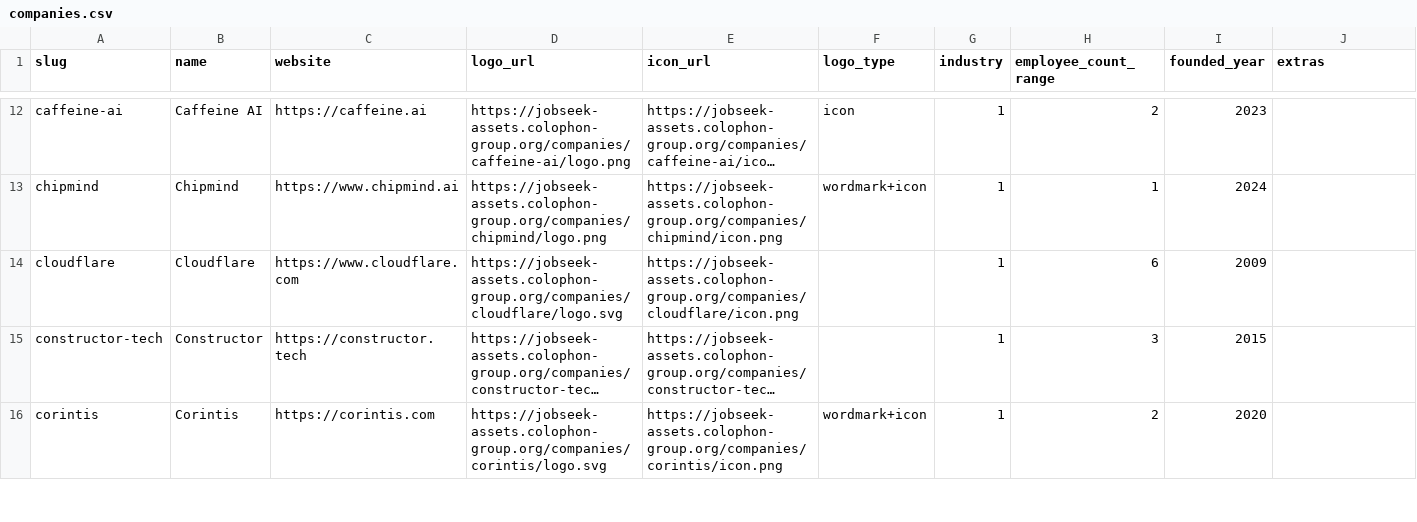
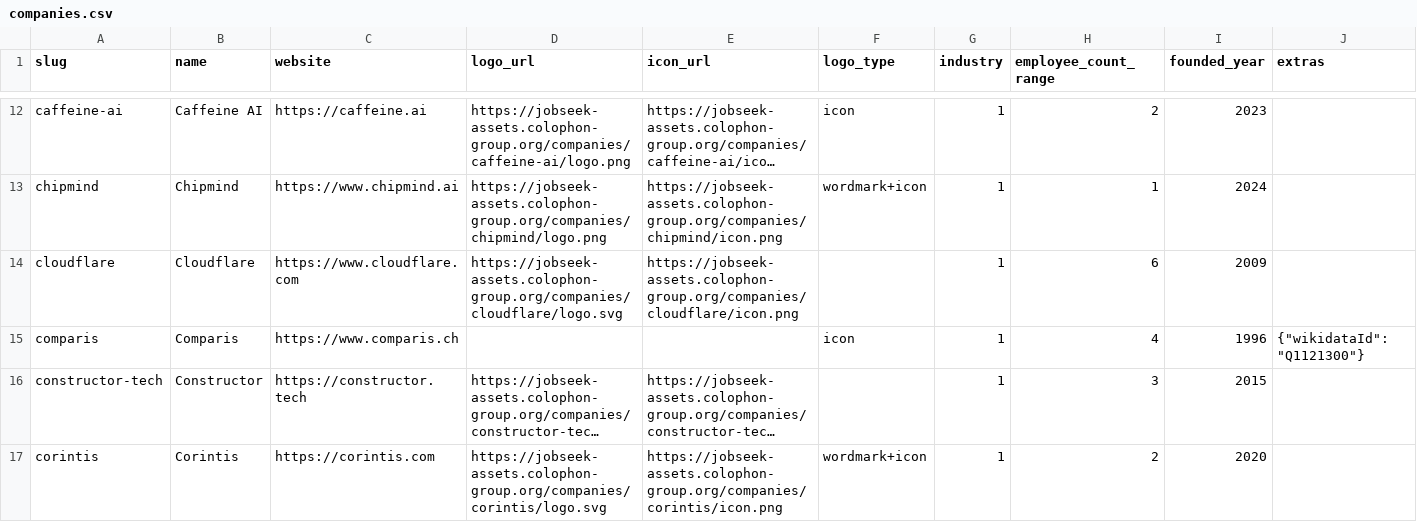
Before and after one commit to colophon-group/jobseek, a CSV file: apps/crawler/data/companies.csv, drawn as a sheet; only a part is shown, gaps mark what is left out; long unchanged cells end in …; the diff names each change by its address in the sheet, - before the commit and + after, or states it on an @@ line.

```diff
--- a/apps/crawler/data/companies.csv
+++ b/apps/crawler/data/companies.csv
+row 15: comparis | Comparis | https://www.comparis.ch |  |  | icon | 1 | 4 | 1996 | {"wikidataId": "Q1121300"}
```
Also changed, not shown: apps/crawler/data/boards.csv, apps/crawler/data/company_descriptions.csv, 2 other files.
